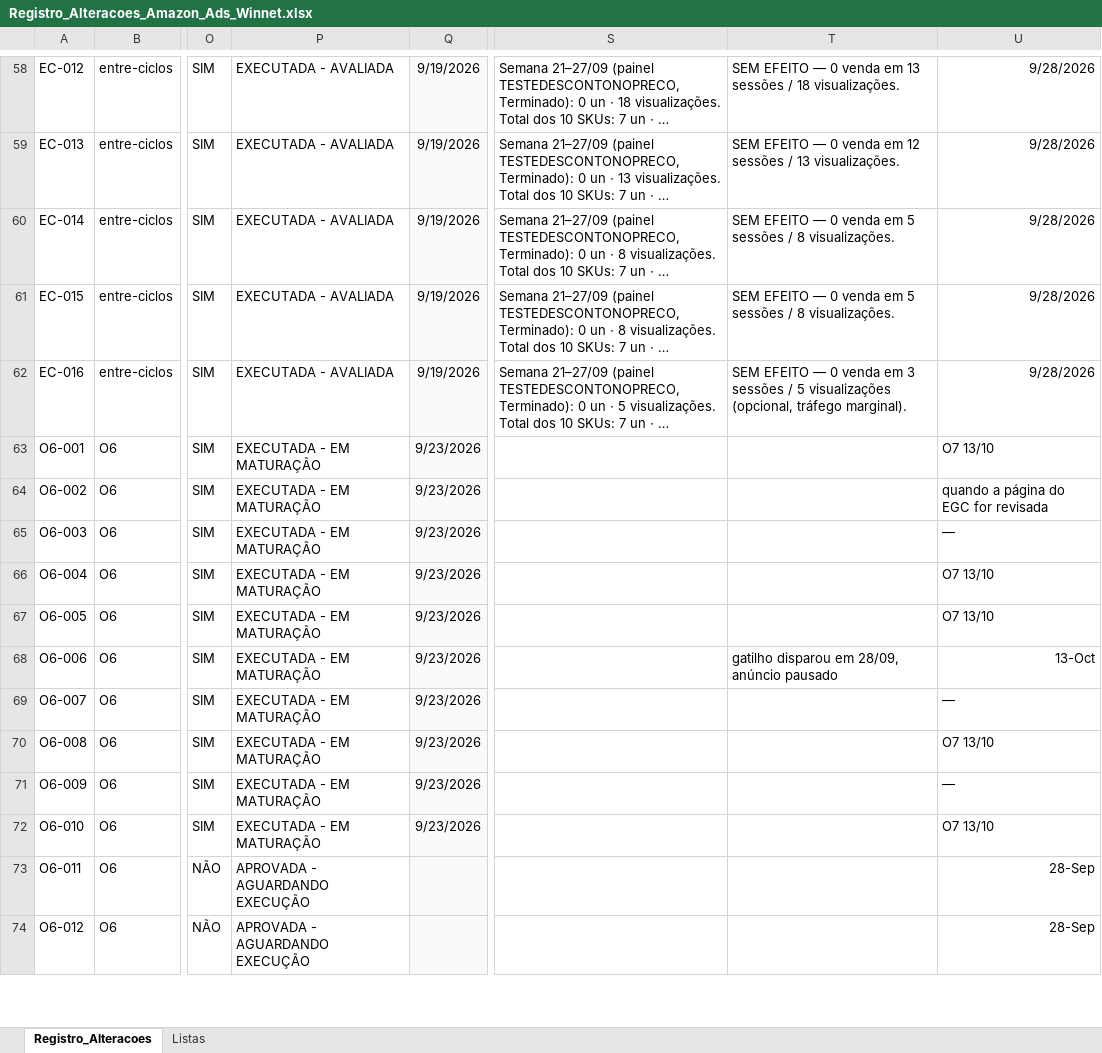
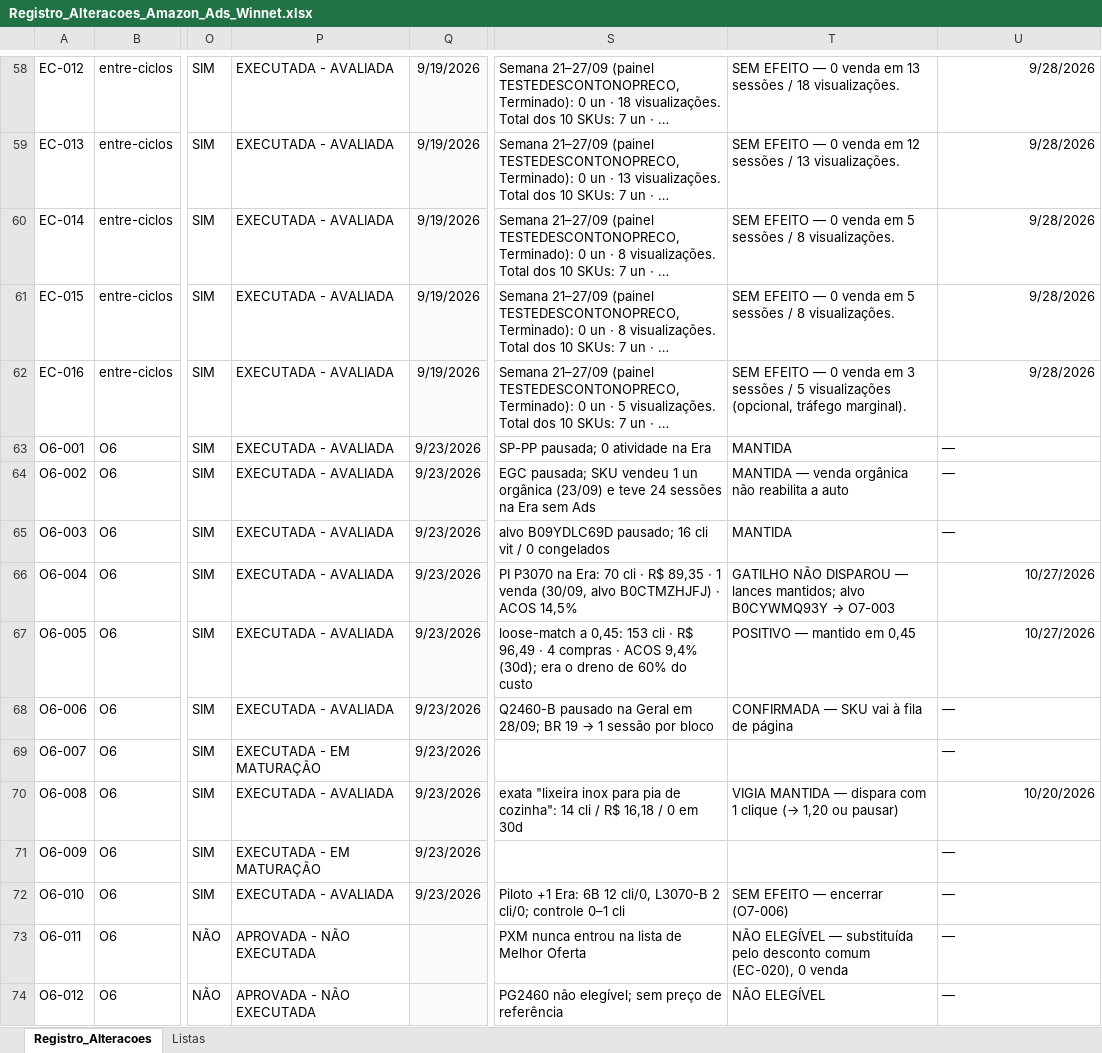
Before and after one commit to WinnetMetais/Marketplaces---Leo, an Excel workbook: dados/Registro_Alteracoes_Amazon_Ads_Winnet.xlsx, sheet Registro_Alteracoes, drawn as a sheet; only a part is shown, gaps mark what is left out; long unchanged cells end in …; values as stored, in another font and other column widths than the file's, no borders; conditional formats and table styles not drawn; the diff covers the shown part only; the diff names each change by its address in the sheet, - before the commit and + after, or states it on an @@ line.

```diff
--- a/dados/Registro_Alteracoes_Amazon_Ads_Winnet.xlsx (sheet Registro_Alteracoes)
+++ b/dados/Registro_Alteracoes_Amazon_Ads_Winnet.xlsx (sheet Registro_Alteracoes)
-P63:P68: EXECUTADA - EM MATURAÇÃO
+P63:P68: EXECUTADA - AVALIADA
-S63: (empty)
+S63: SP-PP pausada; 0 atividade na Era
-T63: (empty)
+T63: MANTIDA
-U63: O7 13/10
+U63: —
-S64: (empty)
+S64: EGC pausada; SKU vendeu 1 un orgânica (23/09) e teve 24 sessões na Era sem Ads
-T64: (empty)
+T64: MANTIDA — venda orgânica não reabilita a auto
-U64: quando a página do EGC for revisada
+U64: —
-S65: (empty)
+S65: alvo B09YDLC69D pausado; 16 cli vit / 0 congelados
-T65: (empty)
+T65: MANTIDA
-S66: (empty)
+S66: PI P3070 na Era: 70 cli · R$ 89,35 · 1 venda (30/09, alvo B0CTMZHJFJ) · ACOS 14,5%
@@ T66: (empty) → GATILHO NÃO DISPAROU — lances mantidos; alvo B0CYWMQ93Y → O7-003 @@
-U66:U67: O7 13/10
+U66:U67: 10/27/2026
-S67: (empty)
+S67: loose-match a 0,45: 153 cli · R$ 96,49 · 4 compras · ACOS 9,4% (30d); era o dreno de 60% do custo
-T67: (empty)
+T67: POSITIVO — mantido em 0,45
@@ S68: (empty) → Q2460-B pausado na Geral em 28/09; BR 19 → 1 sessão por bloco @@
-T68: gatilho disparou em 28/09, anúncio pausado
+T68: CONFIRMADA — SKU vai à fila de página
-U68: 13-Oct
+U68: —
-P70: EXECUTADA - EM MATURAÇÃO
+P70: EXECUTADA - AVALIADA
-S70: (empty)
+S70: exata "lixeira inox para pia de cozinha": 14 cli / R$ 16,18 / 0 em 30d
-T70: (empty)
+T70: VIGIA MANTIDA — dispara com 1 clique (→ 1,20 ou pausar)
-U70: O7 13/10
+U70: 10/20/2026
-P72: EXECUTADA - EM MATURAÇÃO
+P72: EXECUTADA - AVALIADA
-S72: (empty)
+S72: Piloto +1 Era: 6B 12 cli/0, L3070-B 2 cli/0; controle 0–1 cli
-T72: (empty)
+T72: SEM EFEITO — encerrar (O7-006)
-U72: O7 13/10
+U72: —
-P73:P74: APROVADA - AGUARDANDO EXECUÇÃO
+P73:P74: APROVADA - NÃO EXECUTADA
-S73: (empty)
+S73: PXM nunca entrou na lista de Melhor Oferta
-T73: (empty)
+T73: NÃO ELEGÍVEL — substituída pelo desconto comum (EC-020), 0 venda
-U73:U74: 28-Sep
+U73:U74: —
-S74: (empty)
+S74: PG2460 não elegível; sem preço de referência
-T74: (empty)
+T74: NÃO ELEGÍVEL
```
Also changed, not shown: 75 edited cells elsewhere in this sheet, 2 other files.
